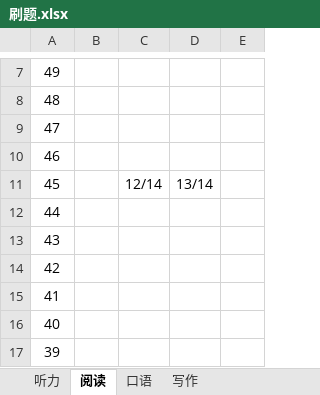
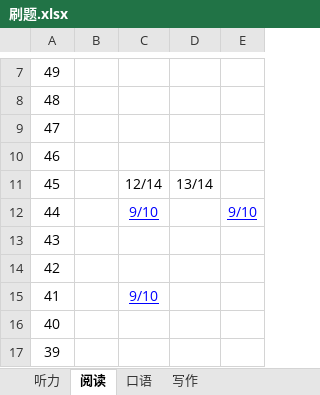
Before and after one commit to leizhenyu-lzy/Blog, an Excel workbook: English/TOEFL/刷题/刷题.xlsx, sheet 阅读, drawn as a sheet; only a part is shown, gaps mark what is left out; values as stored, in another font and other column widths than the file's, no borders; the diff names each change by its address in the sheet, - before the commit and + after, or states it on an @@ line.

```diff
--- a/English/TOEFL/刷题/刷题.xlsx (sheet 阅读)
+++ b/English/TOEFL/刷题/刷题.xlsx (sheet 阅读)
-C12: (empty)
+C12: 9/10
-E12: (empty)
+E12: 9/10
-C15: (empty)
+C15: 9/10
```
Also changed, not shown: sheet 听力, 6 other files.
